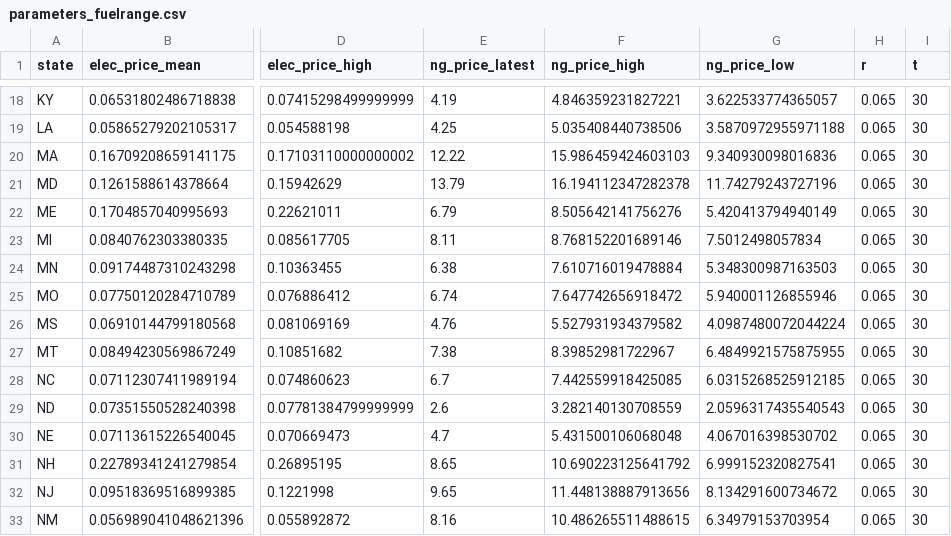
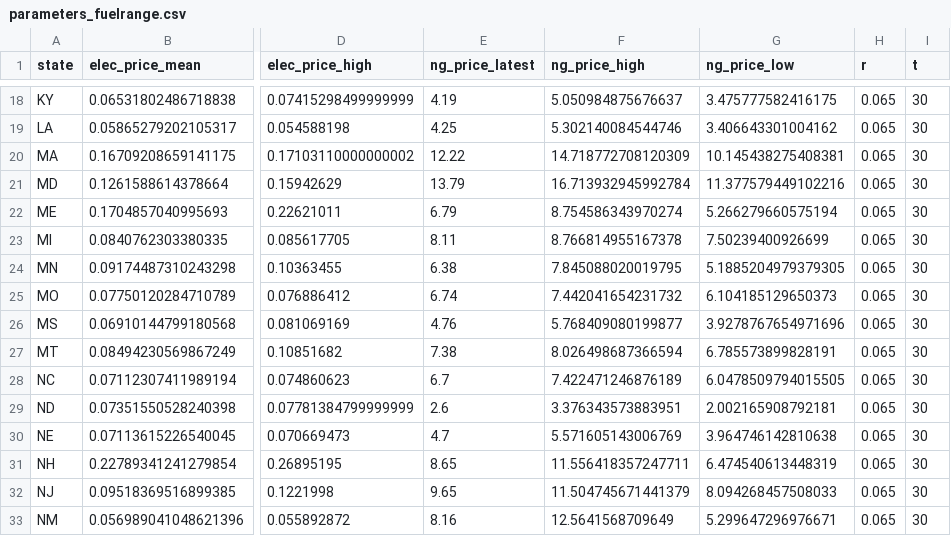
Before and after one commit to ISALGroup/Industrial-decarb, a CSV file: national_results/data/parameters_fuelrange.csv, drawn as a sheet; only a part is shown, gaps mark what is left out; the diff covers the shown part only; the diff names each change by its address in the sheet, - before the commit and + after, or states it on an @@ line.

Commit message:
fuel price work

```diff
--- a/national_results/data/parameters_fuelrange.csv
+++ b/national_results/data/parameters_fuelrange.csv
-F18 (ng_price_high): 4.846359231827221
+F18 (ng_price_high): 5.050984875676637
-G18 (ng_price_low): 3.622533774365057
+G18 (ng_price_low): 3.475777582416175
-F19 (ng_price_high): 5.035408440738506
+F19 (ng_price_high): 5.302140084544746
-G19 (ng_price_low): 3.5870972955971188
+G19 (ng_price_low): 3.406643301004162
-F20 (ng_price_high): 15.986459424603103
+F20 (ng_price_high): 14.718772708120309
-G20 (ng_price_low): 9.340930098016836
+G20 (ng_price_low): 10.145438275408381
-F21 (ng_price_high): 16.194112347282378
+F21 (ng_price_high): 16.713932945992784
-G21 (ng_price_low): 11.74279243727196
+G21 (ng_price_low): 11.377579449102216
-F22 (ng_price_high): 8.505642141756276
+F22 (ng_price_high): 8.754586343970274
-G22 (ng_price_low): 5.420413794940149
+G22 (ng_price_low): 5.266279660575194
-F23 (ng_price_high): 8.768152201689146
+F23 (ng_price_high): 8.766814955167378
-G23 (ng_price_low): 7.5012498057834
+G23 (ng_price_low): 7.50239400926699
-F24 (ng_price_high): 7.610716019478884
+F24 (ng_price_high): 7.845088020019795
-G24 (ng_price_low): 5.348300987163503
+G24 (ng_price_low): 5.1885204979379305
-F25 (ng_price_high): 7.647742656918472
+F25 (ng_price_high): 7.442041654231732
-G25 (ng_price_low): 5.940001126855946
+G25 (ng_price_low): 6.104185129650373
-F26 (ng_price_high): 5.527931934379582
+F26 (ng_price_high): 5.768409080199877
-G26 (ng_price_low): 4.0987480072044224
+G26 (ng_price_low): 3.9278767654971696
-F27 (ng_price_high): 8.39852981722967
+F27 (ng_price_high): 8.026498687366594
-G27 (ng_price_low): 6.4849921575875955
+G27 (ng_price_low): 6.785573899828191
-F28 (ng_price_high): 7.442559918425085
+F28 (ng_price_high): 7.422471246876189
-G28 (ng_price_low): 6.0315268525912185
+G28 (ng_price_low): 6.0478509794015505
-F29 (ng_price_high): 3.282140130708559
+F29 (ng_price_high): 3.376343573883951
-G29 (ng_price_low): 2.0596317435540543
+G29 (ng_price_low): 2.002165908792181
-F30 (ng_price_high): 5.431500106068048
+F30 (ng_price_high): 5.571605143006769
-G30 (ng_price_low): 4.067016398530702
+G30 (ng_price_low): 3.964746142810638
-F31 (ng_price_high): 10.690223125641792
+F31 (ng_price_high): 11.556418357247711
-G31 (ng_price_low): 6.999152320827541
+G31 (ng_price_low): 6.474540613448319
-F32 (ng_price_high): 11.448138887913656
+F32 (ng_price_high): 11.504745671441379
-G32 (ng_price_low): 8.134291600734672
+G32 (ng_price_low): 8.094268457508033
-F33 (ng_price_high): 10.486265511488615
+F33 (ng_price_high): 12.5641568709649
-G33 (ng_price_low): 6.34979153703954
+G33 (ng_price_low): 5.299647296976671
```
Also changed, not shown: 68 edited cells elsewhere in this file, 1 other file.
